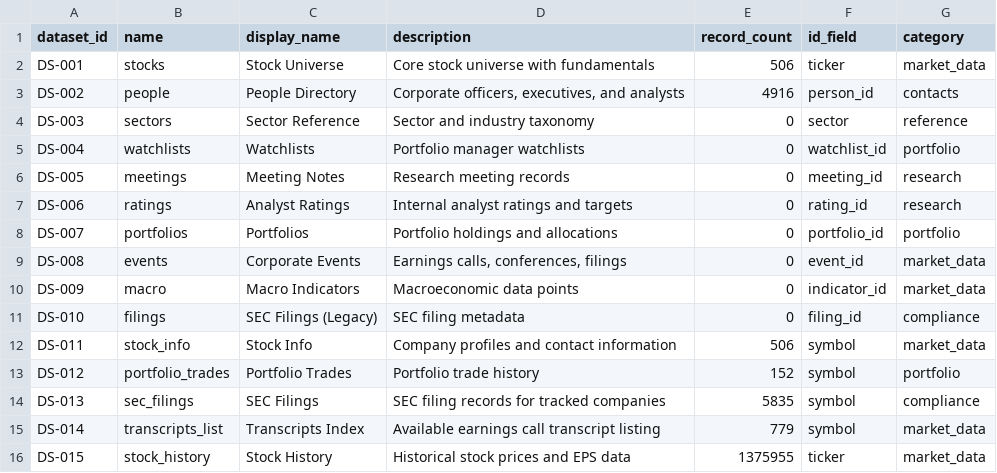
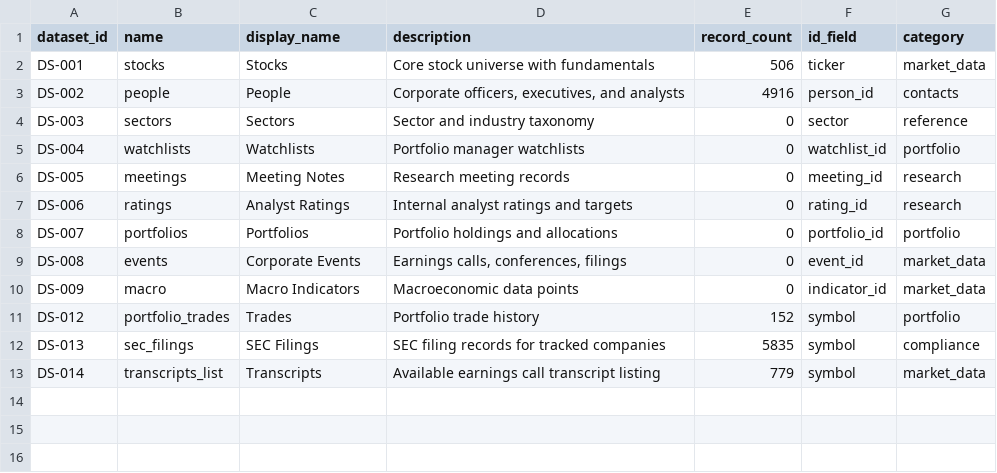
Before and after one commit to kevtmifsud/GoldMine, a CSV file: data/structured/datasets.csv, drawn as a sheet.

```diff
--- a/data/structured/datasets.csv
+++ b/data/structured/datasets.csv
@@ -1,5 +1,5 @@
 dataset_id,name,display_name,description,record_count,id_field,category
-DS-001,stocks,Stock Universe,Core stock universe with fundamentals,506,ticker,market_data
-DS-002,people,People Directory,"Corporate officers, executives, and analysts",4916,person_id,contacts
-DS-003,sectors,Sector Reference,Sector and industry taxonomy,0,sector,reference
+DS-001,stocks,Stocks,Core stock universe with fundamentals,506,ticker,market_data
+DS-002,people,People,"Corporate officers, executives, and analysts",4916,person_id,contacts
+DS-003,sectors,Sectors,Sector and industry taxonomy,0,sector,reference
 DS-004,watchlists,Watchlists,Portfolio manager watchlists,0,watchlist_id,portfolio
@@ -10,7 +10,4 @@ DS-008,events,Corporate Events,"Earnings calls, conferences, filings",0,event_id
 DS-009,macro,Macro Indicators,Macroeconomic data points,0,indicator_id,market_data
-DS-010,filings,SEC Filings (Legacy),SEC filing metadata,0,filing_id,compliance
-DS-011,stock_info,Stock Info,"Company profiles and contact information",506,symbol,market_data
-DS-012,portfolio_trades,Portfolio Trades,Portfolio trade history,152,symbol,portfolio
+DS-012,portfolio_trades,Trades,Portfolio trade history,152,symbol,portfolio
 DS-013,sec_filings,SEC Filings,"SEC filing records for tracked companies",5835,symbol,compliance
-DS-014,transcripts_list,Transcripts Index,"Available earnings call transcript listing",779,symbol,market_data
-DS-015,stock_history,Stock History,"Historical stock prices and EPS data",1375955,ticker,market_data
+DS-014,transcripts_list,Transcripts,"Available earnings call transcript listing",779,symbol,market_data
```
Also changed, not shown: 52 other files.
